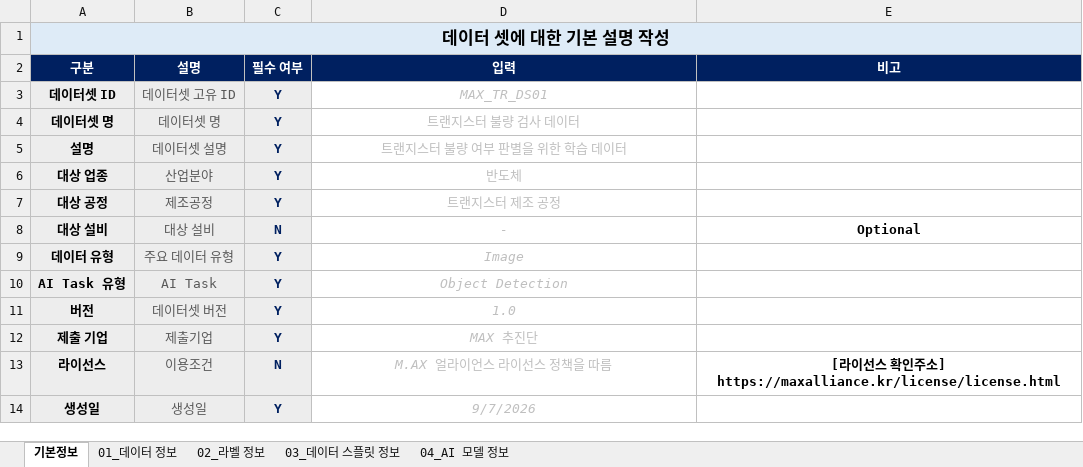
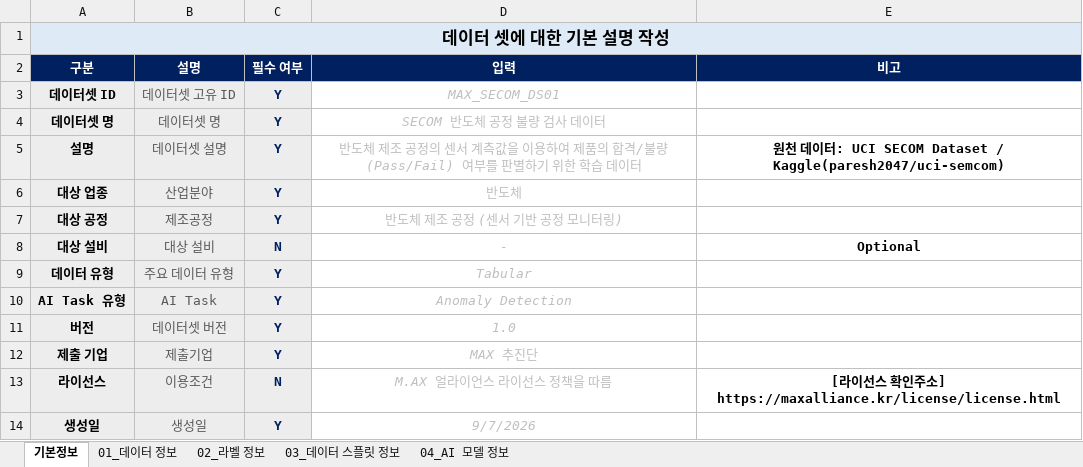
Before and after one commit to max-alliance/max-data, an Excel workbook: Metadata_Converter/template.xlsx, sheet 기본정보, drawn as a sheet; values as stored, in another font and other column widths than the file's, no borders; the diff names each change by its address in the sheet, - before the commit and + after, or states it on an @@ line.

```diff
--- a/Metadata_Converter/template.xlsx (sheet 기본정보)
+++ b/Metadata_Converter/template.xlsx (sheet 기본정보)
-B1:E1 fill: #DEEBF7
+B1:E1 fill: none
-D3 (입력): MAX_TR_DS01
+D3 (입력): MAX_SECOM_DS01
-D4 (입력): 트랜지스터 불량 검사 데이터
+D4 (입력): SECOM 반도체 공정 불량 검사 데이터
-D5 (입력): 트랜지스터 불량 여부 판별을 위한 학습 데이터
+D5 (입력): 반도체 제조 공정의 센서 계측값을 이용하여 제품의 합격/불량(Pass/Fail) 여부를 판별하기 위한 학습 데이터
-E5 (비고): (empty)
+E5 (비고): 원천 데이터: UCI SECOM Dataset / Kaggle(paresh2047/uci-semcom)
-D7 (입력): 트랜지스터 제조 공정
+D7 (입력): 반도체 제조 공정 (센서 기반 공정 모니터링)
-D9 (입력): Image
+D9 (입력): Tabular
-D10 (입력): Object Detection
+D10 (입력): Anomaly Detection
```
Also changed, not shown: sheet 02_라벨 정보, sheet 01_데이터 정보, sheet 04_AI 모델 정보, sheet 03_데이터 스플릿 정보, 4 other files.
